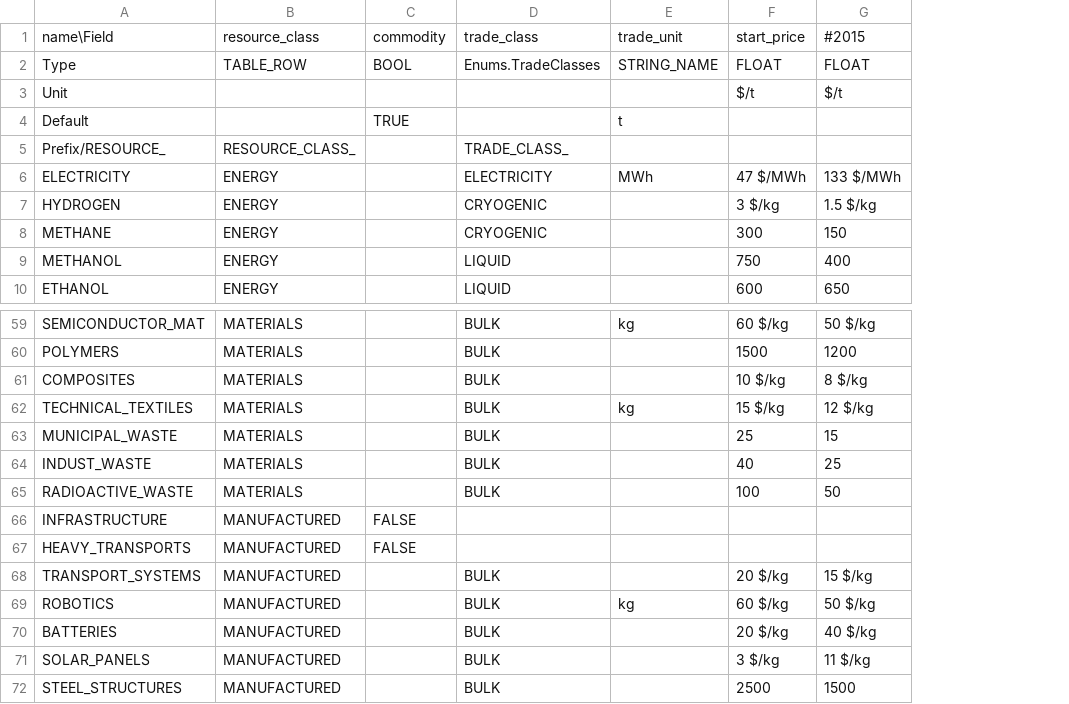
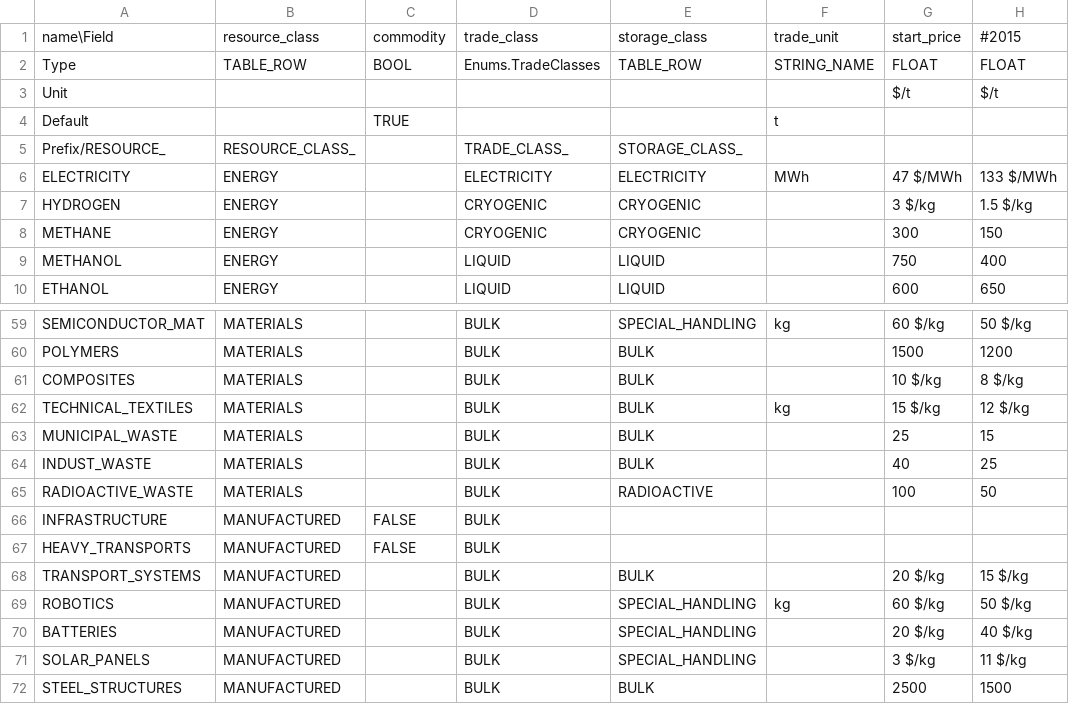
Before and after one commit to t2civ/astropolis_research, a TSV file: tables/resources.tsv, drawn as a sheet; only a part is shown, gaps mark what is left out; the diff names each change by its address in the sheet, - before the commit and + after, or states it on an @@ line.

```diff
--- a/tables/resources.tsv
+++ b/tables/resources.tsv
+column E, rows 1-10: storage_class | TABLE_ROW |  |  | STORAGE_CLASS_ | ELECTRICITY | CRYOGENIC | CRYOGENIC | LIQUID | LIQUID; rows 59-72: SPECIAL_HANDLING | BULK | BULK | BULK | BULK | BULK | RADIOACTIVE |  |  | BULK | SPECIAL_HANDLING | SPECIAL_HANDLING | SPECIAL_HANDLING | BULK
-D66:D67: (empty)
+D66:D67: BULK
```
Also changed, not shown: tables/modules.tsv, text/entities.csv, 6 other files.
